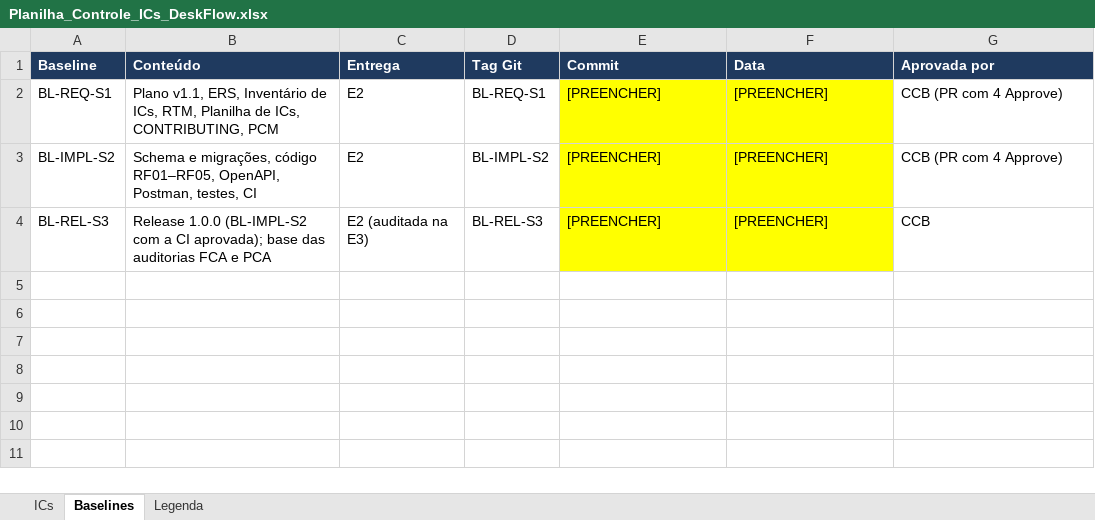
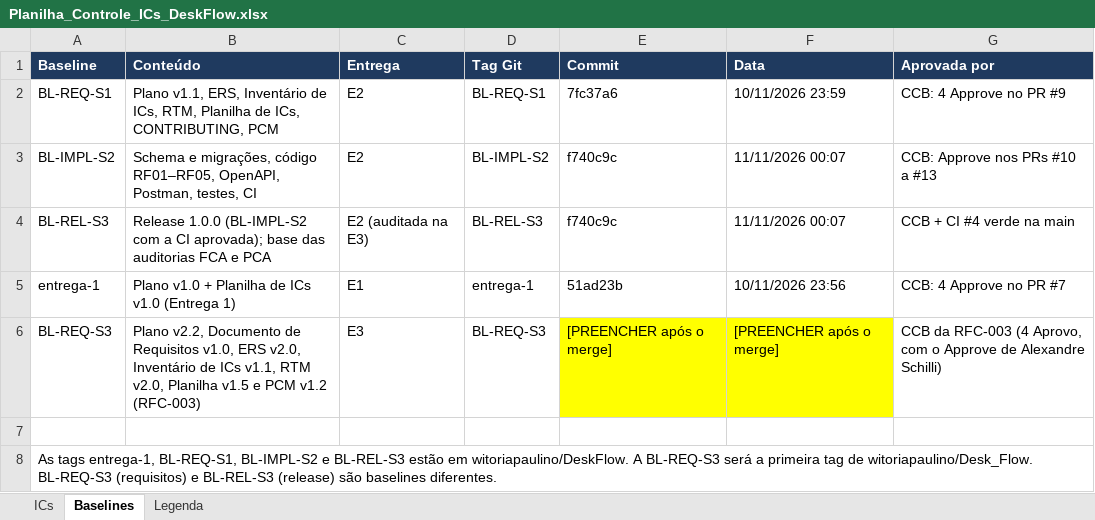
Before and after one commit to witoriapaulino/Desk_Flow, an Excel workbook: docs/Planilha_Controle_ICs_DeskFlow.xlsx, sheet Baselines, drawn as a sheet; values as stored, in another font and other column widths than the file's, no borders; the diff names each change by its address in the sheet, - before the commit and + after, or states it on an @@ line.

Commit message:
docs(gc): aplica o retorno do professor no Plano, no Status Accounting e na Planilha de ICs
IC-DOC-01 v1.1 → v2.2 · IC-DOC-05 v1.0 → v1.3 · IC-GC-01 v1.2 → v1.5. RFC-003 e RFC-004: cronograma com datas, escopo por release (1.0.0 e 1.1.0), seção de aprovação, repositório Desk_Flow, Node.js 26, nome Alexandre Schilli padronizado e pendências da Entrega 3.

```diff
--- a/docs/Planilha_Controle_ICs_DeskFlow.xlsx (sheet Baselines)
+++ b/docs/Planilha_Controle_ICs_DeskFlow.xlsx (sheet Baselines)
-E2 (Commit): [PREENCHER]
+E2 (Commit): 7fc37a6
-E2:F4 fill: #FFFF00
+E2:F4 fill: none
-F2 (Data): [PREENCHER]
+F2 (Data): 10/11/2026 23:59
-G2 (Aprovada por): CCB (PR com 4 Approve)
+G2 (Aprovada por): CCB: 4 Approve no PR #9
-E3:E4 (Commit): [PREENCHER]
+E3:E4 (Commit): f740c9c
-F3:F4 (Data): [PREENCHER]
+F3:F4 (Data): 11/11/2026 00:07
-G3 (Aprovada por): CCB (PR com 4 Approve)
+G3 (Aprovada por): CCB: Approve nos PRs #10 a #13
-G4 (Aprovada por): CCB
+G4 (Aprovada por): CCB + CI #4 verde na main
+row 5: entrega-1 | Plano v1.0 + Planilha de ICs v1.0 (Entrega 1) | E1 | entrega-1 | 51ad23b | 10/11/2026 23:56 | CCB: 4 Approve no PR #7
+row 6: BL-REQ-S3 | Plano v2.2, Documento de Requisitos v1.0, ERS v2.0, Inventário de ICs v1.1, RTM v2.0, Planilha v1.5 e PCM v1.2 (RFC-003) | E3 | BL-REQ-S3 | [PREENCHER após o merge] | [PREENCHER após o merge] | CCB da RFC-003 (4 Aprovo, com o Approve de Alexandre Schilli)
+row 7: (empty)
+row 8: As tags entrega-1, BL-REQ-S1, BL-IMPL-S2 e BL-REL-S3 estão em witoriapaulino/DeskFlow. A BL-REQ-S3 será a primeira tag de witoriapaulino/Desk_Flow. BL-REQ-S3 (requisitos) e BL-REL-S3 (release) são baselines diferentes.
```
Also changed, not shown: sheet ICs, sheet Legenda, formulas that keep their value, charts or pictures, 2 other files.
